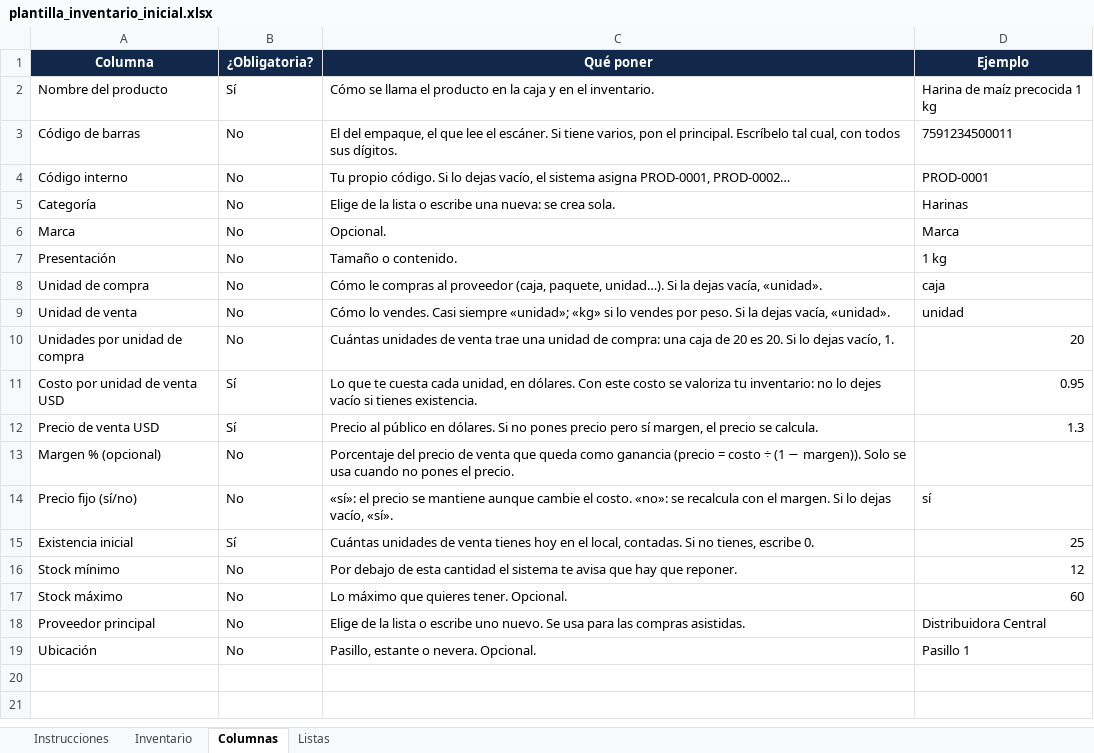
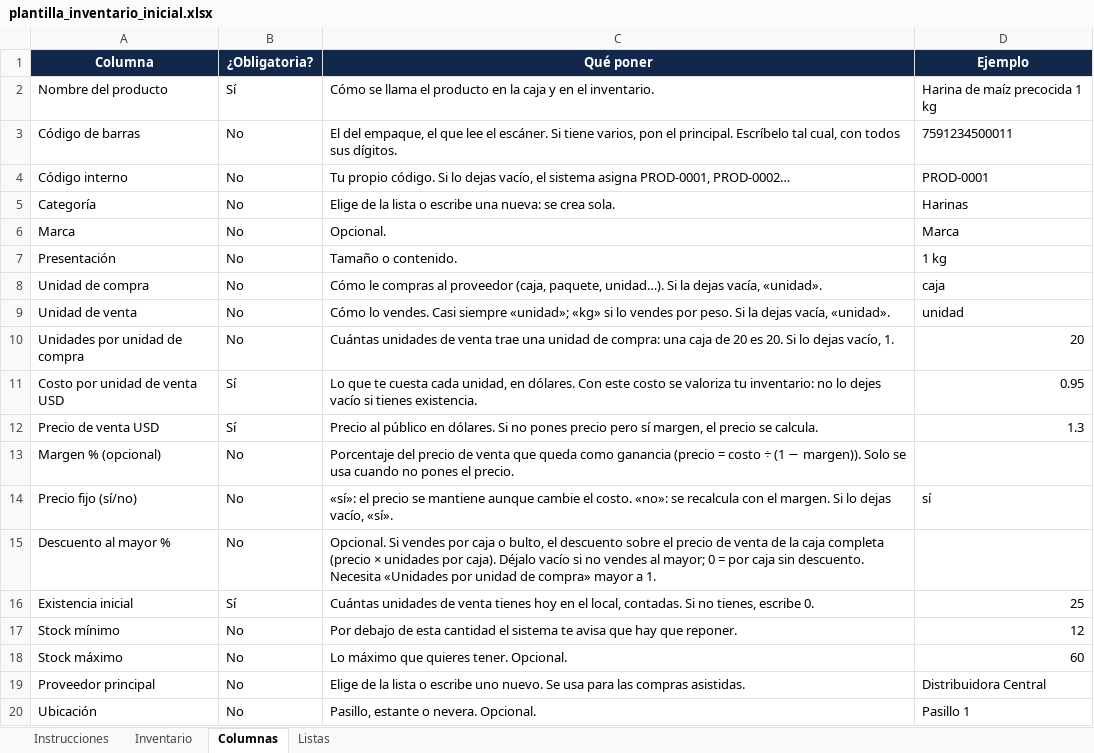
Before and after one commit to YAVILES/abastos, an Excel workbook: plantilla_inventario_inicial.xlsx, sheet Columnas, drawn as a sheet; values as stored, in another font and other column widths than the file's, no borders; the diff names each change by its address in the sheet, - before the commit and + after, or states it on an @@ line.

```diff
--- a/plantilla_inventario_inicial.xlsx (sheet Columnas)
+++ b/plantilla_inventario_inicial.xlsx (sheet Columnas)
+row 15: Descuento al mayor % | No | Opcional. Si vendes por caja o bulto, el descuento sobre el precio de venta de la caja completa (precio × unidades por caja). Déjalo vacío si no vendes al mayor; 0 = por caja sin descuento. Necesita «Unidades por unidad de compra» mayor a 1.
```
Also changed, not shown: sheet Inventario, 17 other files.
